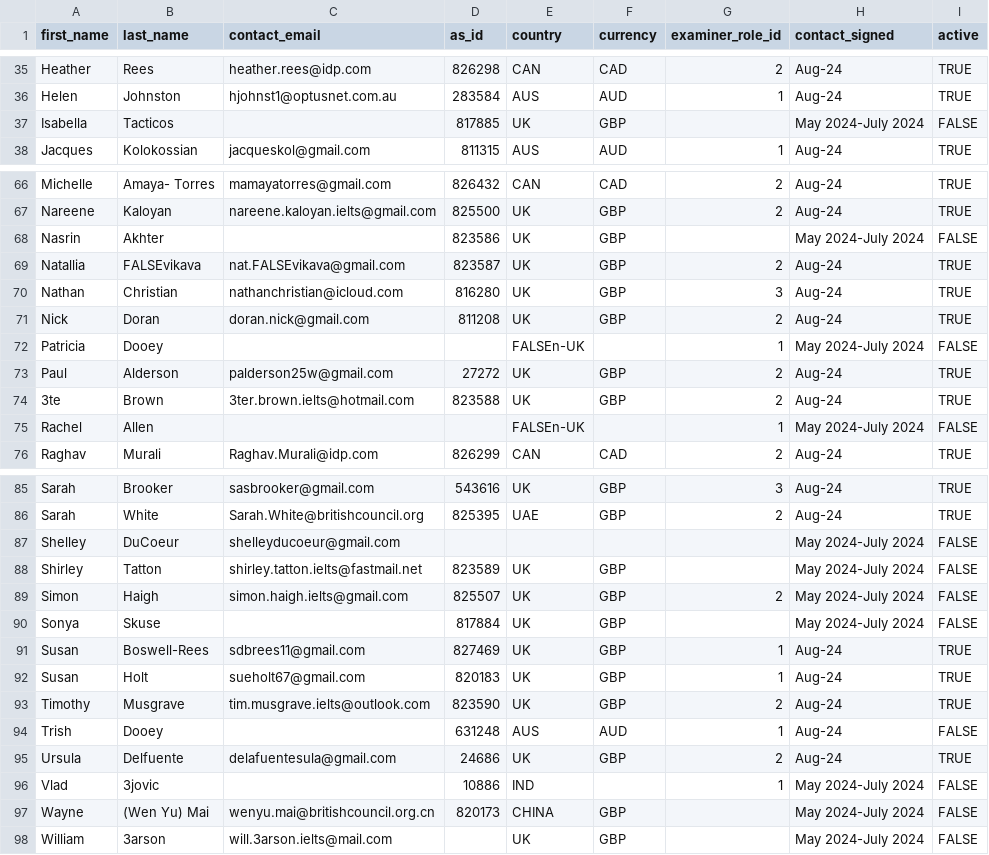
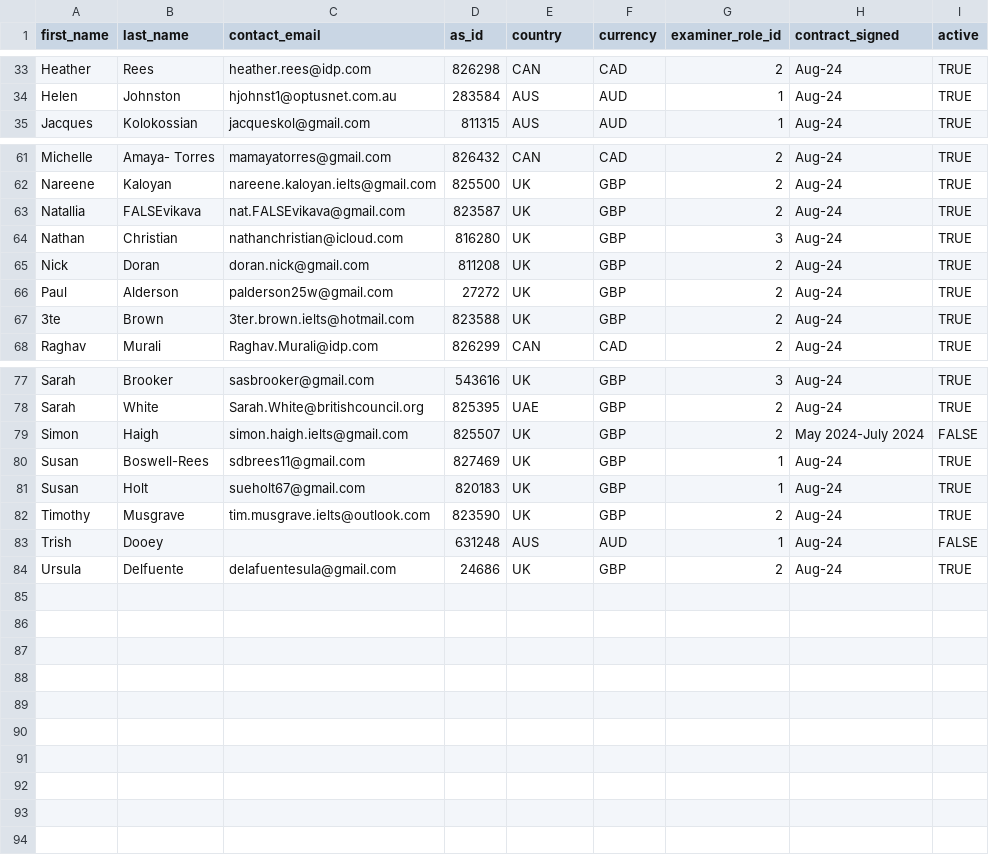
Before and after one commit to wfreemansmith/trial-testing-booking-in-server, a CSV file: db/data/5.examiners.csv (was db/data/examiners.csv), drawn as a sheet; only a part is shown, gaps mark what is left out; the diff covers the shown part only.

```diff
--- a/db/data/examiners.csv
+++ b/db/data/5.examiners.csv
@@ -1 +1 @@
-first_name,last_name,contact_email,as_id,country,currency,examiner_role_id,contact_signed,active
+first_name,last_name,contact_email,as_id,country,currency,examiner_role_id,contract_signed,active
@@ -36,3 +34,2 @@ Heather,Rees,heather.rees@idp.com,826298,CAN,CAD,2,Aug-24,TRUE
 Helen,Johnston,hjohnst1@optusnet.com.au,283584,AUS,AUD,1,Aug-24,TRUE
-Isabella,Tacticos,,817885,UK,GBP,,May 2024-July 2024,FALSE
 Jacques,Kolokossian,jacqueskol@gmail.com,811315,AUS,AUD,1,Aug-24,TRUE
@@ -67,3 +62,2 @@ Michelle,Amaya- Torres,mamayatorres@gmail.com,826432,CAN,CAD,2,Aug-24,TRUE
 Nareene,Kaloyan,nareene.kaloyan.ielts@gmail.com,825500,UK,GBP,2,Aug-24,TRUE
-Nasrin,Akhter,,823586,UK,GBP,,May 2024-July 2024,FALSE
 Natallia,FALSEvikava,nat.FALSEvikava@gmail.com,823587,UK,GBP,2,Aug-24,TRUE
@@ -71,6 +65,4 @@ Nathan,Christian,nathanchristian@icloud.com,816280,UK,GBP,3,Aug-24,TRUE
 Nick,Doran,doran.nick@gmail.com,811208,UK,GBP,2,Aug-24,TRUE
-Patricia,Dooey,,,FALSEn-UK,,1,May 2024-July 2024,FALSE
 Paul,Alderson,palderson25w@gmail.com,27272,UK,GBP,2,Aug-24,TRUE
 3te,Brown,3ter.brown.ielts@hotmail.com,823588,UK,GBP,2,Aug-24,TRUE
-Rachel,Allen,,,FALSEn-UK,,1,May 2024-July 2024,FALSE
 Raghav,Murali,Raghav.Murali@idp.com,826299,CAN,CAD,2,Aug-24,TRUE
@@ -86,6 +78,3 @@ Sarah,Brooker,sasbrooker@gmail.com,543616,UK,GBP,3,Aug-24,TRUE
 Sarah,White,Sarah.White@britishcouncil.org,825395,UAE,GBP,2,Aug-24,TRUE
-Shelley,DuCoeur,shelleyducoeur@gmail.com,,,,,May 2024-July 2024,FALSE
-Shirley,Tatton,shirley.tatton.ielts@fastmail.net,823589,UK,GBP,,May 2024-July 2024,FALSE
 Simon,Haigh,simon.haigh.ielts@gmail.com,825507,UK,GBP,2,May 2024-July 2024,FALSE
-Sonya,Skuse,,817884,UK,GBP,,May 2024-July 2024,FALSE
 Susan,Boswell-Rees,sdbrees11@gmail.com,827469,UK,GBP,1,Aug-24,TRUE
@@ -95,4 +84 @@ Trish,Dooey,,631248,AUS,AUD,1,Aug-24,FALSE
 Ursula,Delfuente,delafuentesula@gmail.com,24686,UK,GBP,2,Aug-24,TRUE
-Vlad,3jovic,,10886,IND,,1,May 2024-July 2024,FALSE
-Wayne,(Wen Yu) Mai,wenyu.mai@britishcouncil.org.cn,820173,CHINA,GBP,,May 2024-July 2024,FALSE
-William,3arson,will.3arson.ielts@mail.com,,UK,GBP,,May 2024-July 2024,FALSE
```
Also changed, not shown: 4 removed rows and 4 edited cells elsewhere in this file, db/data/1.language_families.csv, db/data/2.countries.csv, 14 other files.
